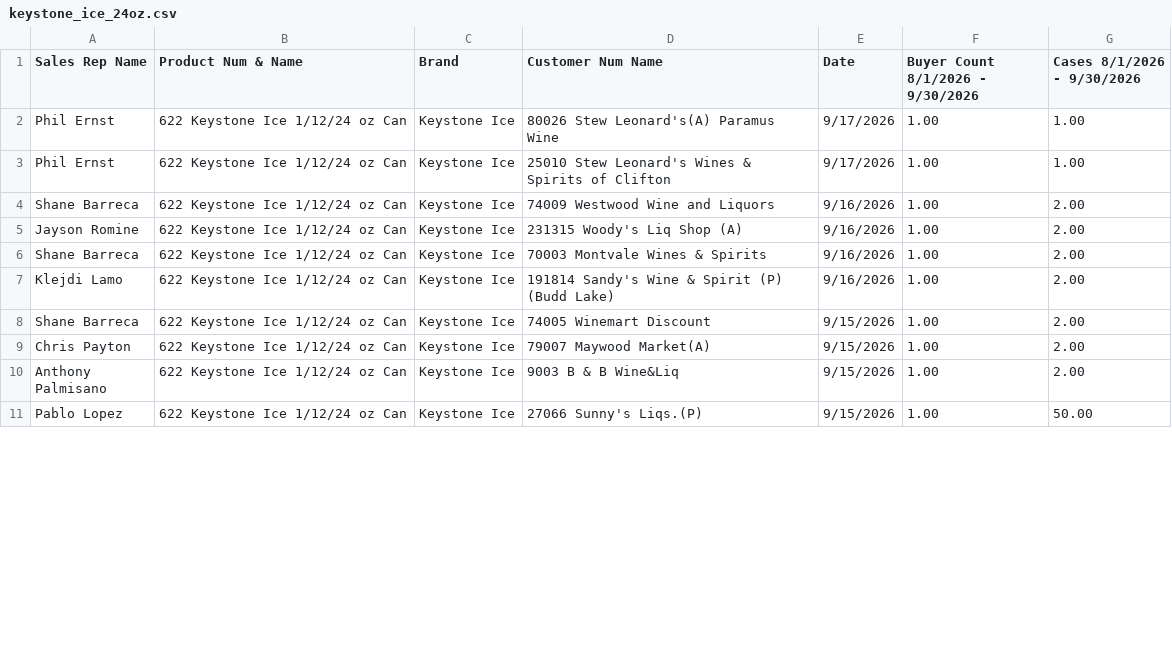
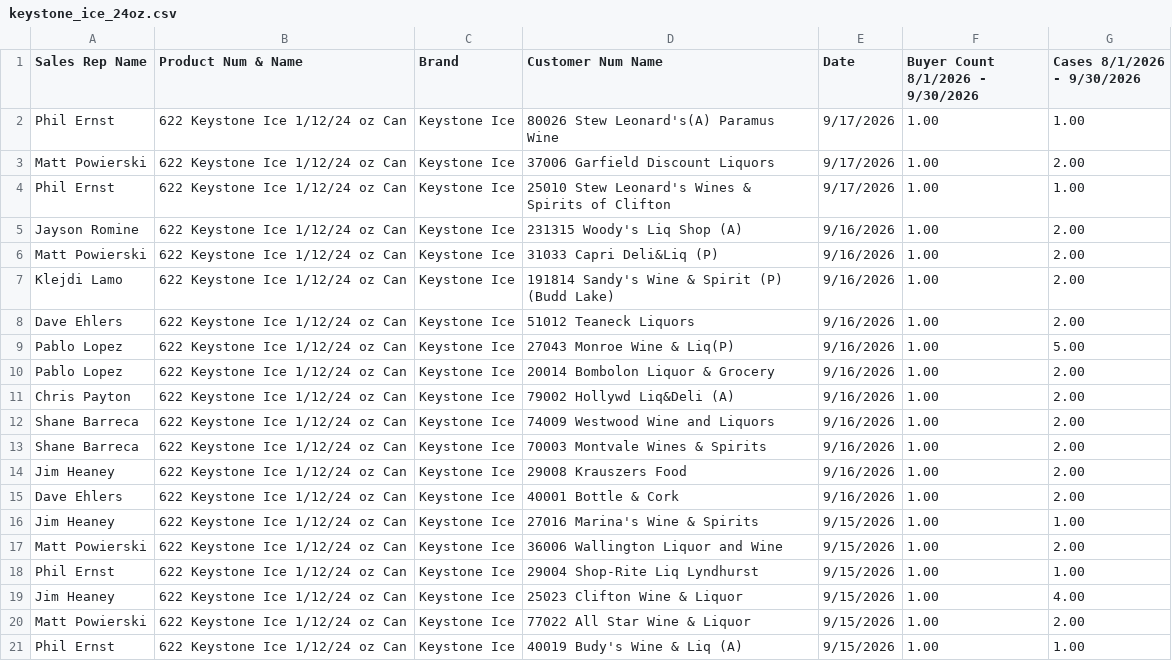
Before and after one commit to gavinsharkey5/Kohler-Dist-Master-Dashboard, a CSV file: MPOs/off-prem/keystone_ice_24oz.csv, drawn as a sheet; only a part is shown; the shorter side is filled out with more unchanged rows; the diff covers the shown part only.

```diff
--- a/MPOs/off-prem/keystone_ice_24oz.csv
+++ b/MPOs/off-prem/keystone_ice_24oz.csv
@@ -2,7 +2,20 @@ Sales Rep Name,Product Num & Name,Brand,Customer Num Name,Date,Buyer Count   8/1
 Phil Ernst,622 Keystone Ice 1/12/24 oz Can,Keystone Ice,80026 Stew Leonard's(A) Paramus Wine,9/17/2026,1.00,1.00
+Matt Powierski,622 Keystone Ice 1/12/24 oz Can,Keystone Ice,37006 Garfield Discount Liquors,9/17/2026,1.00,2.00
 Phil Ernst,622 Keystone Ice 1/12/24 oz Can,Keystone Ice,25010 Stew Leonard's Wines & Spirits of Clifton,9/17/2026,1.00,1.00
+Jayson Romine,622 Keystone Ice 1/12/24 oz Can,Keystone Ice,231315 Woody's Liq Shop (A),9/16/2026,1.00,2.00
+Matt Powierski,622 Keystone Ice 1/12/24 oz Can,Keystone Ice,31033 Capri Deli&Liq (P),9/16/2026,1.00,2.00
+Klejdi Lamo,622 Keystone Ice 1/12/24 oz Can,Keystone Ice,191814 Sandy's Wine & Spirit (P) (Budd Lake),9/16/2026,1.00,2.00
+Dave Ehlers,622 Keystone Ice 1/12/24 oz Can,Keystone Ice,51012 Teaneck Liquors,9/16/2026,1.00,2.00
+Pablo Lopez,622 Keystone Ice 1/12/24 oz Can,Keystone Ice,27043 Monroe Wine & Liq(P),9/16/2026,1.00,5.00
+Pablo Lopez,622 Keystone Ice 1/12/24 oz Can,Keystone Ice,20014 Bombolon Liquor & Grocery,9/16/2026,1.00,2.00
+Chris Payton,622 Keystone Ice 1/12/24 oz Can,Keystone Ice,79002 Hollywd Liq&Deli (A),9/16/2026,1.00,2.00
 Shane Barreca,622 Keystone Ice 1/12/24 oz Can,Keystone Ice,74009 Westwood Wine and Liquors,9/16/2026,1.00,2.00
-Jayson Romine,622 Keystone Ice 1/12/24 oz Can,Keystone Ice,231315 Woody's Liq Shop (A),9/16/2026,1.00,2.00
 Shane Barreca,622 Keystone Ice 1/12/24 oz Can,Keystone Ice,70003 Montvale Wines & Spirits,9/16/2026,1.00,2.00
-Klejdi Lamo,622 Keystone Ice 1/12/24 oz Can,Keystone Ice,191814 Sandy's Wine & Spirit (P) (Budd Lake),9/16/2026,1.00,2.00
-Shane Barreca,622 Keystone Ice 1/12/24 oz Can,Keystone Ice,74005 Winemart Discount,9/15/2026,1.00,2.00
+Jim Heaney,622 Keystone Ice 1/12/24 oz Can,Keystone Ice,29008 Krauszers Food,9/16/2026,1.00,2.00
+Dave Ehlers,622 Keystone Ice 1/12/24 oz Can,Keystone Ice,40001 Bottle & Cork,9/16/2026,1.00,2.00
+Jim Heaney,622 Keystone Ice 1/12/24 oz Can,Keystone Ice,27016 Marina's Wine & Spirits,9/15/2026,1.00,1.00
+Matt Powierski,622 Keystone Ice 1/12/24 oz Can,Keystone Ice,36006 Wallington Liquor and Wine,9/15/2026,1.00,2.00
+Phil Ernst,622 Keystone Ice 1/12/24 oz Can,Keystone Ice,29004 Shop-Rite Liq Lyndhurst,9/15/2026,1.00,1.00
+Jim Heaney,622 Keystone Ice 1/12/24 oz Can,Keystone Ice,25023 Clifton Wine & Liquor,9/15/2026,1.00,4.00
+Matt Powierski,622 Keystone Ice 1/12/24 oz Can,Keystone Ice,77022 All Star Wine & Liquor,9/15/2026,1.00,2.00
+Phil Ernst,622 Keystone Ice 1/12/24 oz Can,Keystone Ice,40019 Budy's Wine & Liq (A),9/15/2026,1.00,1.00
```
Also changed, not shown: 1 added row and 93 moved rows elsewhere in this file, incentive-tracking/data/lytt_launch.csv, incentive-tracking/data/tona_rewards.csv, 14 other files.
